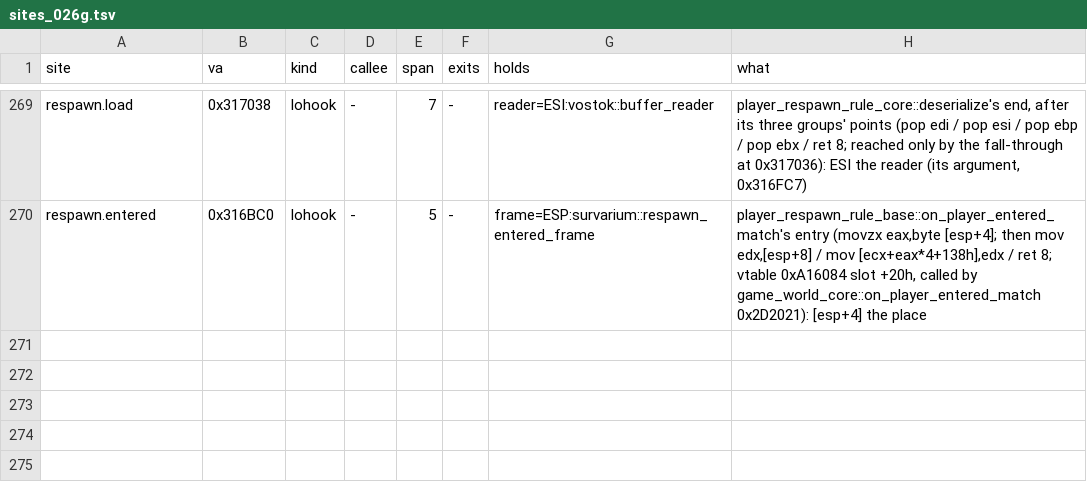
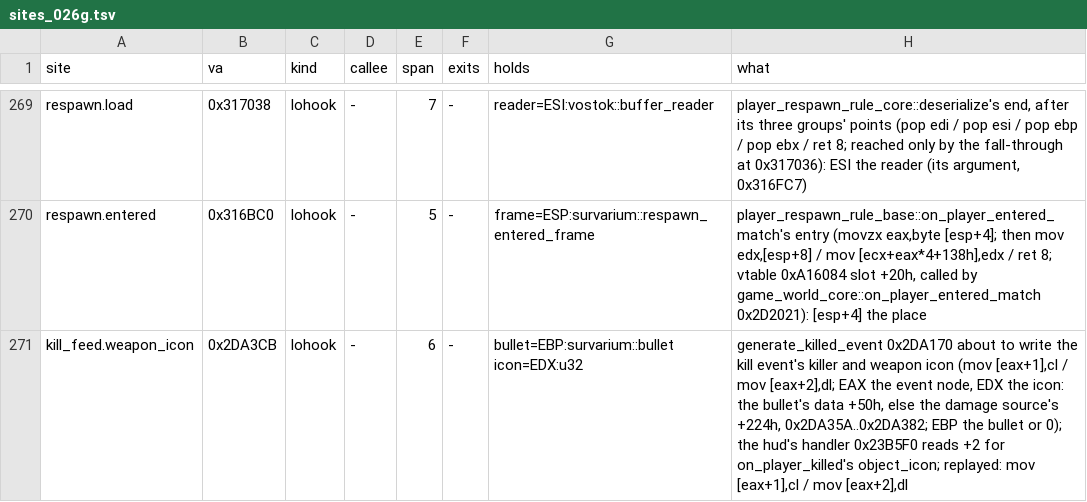
Before and after one commit to srp-survarium/skhid-srp, a TSV file: srp-026g/client-patches/sites_026g.tsv, drawn as a sheet; only a part is shown, gaps mark what is left out; the diff names each change by its address in the sheet, - before the commit and + after, or states it on an @@ line.

Commit message:
Battery hit: the kill feed's battery icon
A kill by a strike sends icon 200: a lohook at kill_feed.weapon_icon
(generate_killed_event 0x2DA3CB, before the event's weapon icon is
written) for a melee bullet whose gun's player holds a battery. The hud
movie shows it as CombatLogBatteryIcon, the battery of its own battery
rows at twice its size (make_battery_icon.py); its Ruffle harness checks
icon 200. The hud alone reads the icon: no simulation change.

```diff
--- a/srp-026g/client-patches/sites_026g.tsv
+++ b/srp-026g/client-patches/sites_026g.tsv
+row 271: kill_feed.weapon_icon | 0x2DA3CB | lohook | - | 6 | - | bullet=EBP:survarium::bullet icon=EDX:u32 | generate_killed_event 0x2DA170 about to write the kill event's killer and weapon icon (mov [eax+1],cl / mov [eax+2],dl; EAX the event node, EDX the icon: the bullet's data +50h, else the damage source's +224h, 0x2DA35A..0x2DA382; EBP the bullet or 0); the hud's handler 0x23B5F0 reads +2 for on_player_killed's object_icon; replayed: mov [eax+1],cl / mov [eax+2],dl
```
Also changed, not shown: tools/re-kit/v026g/abi_inputs.tsv, 16 other files.
